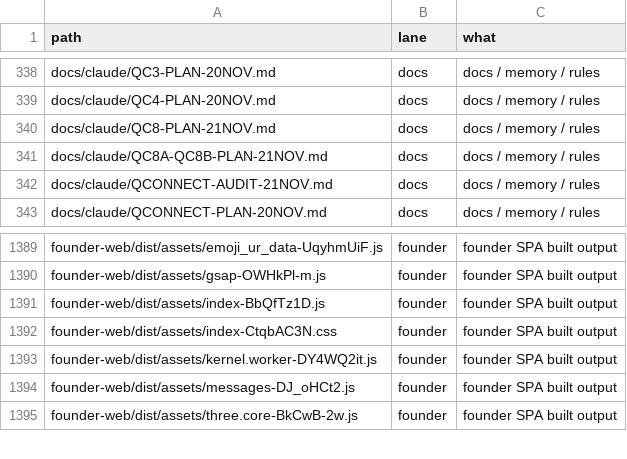
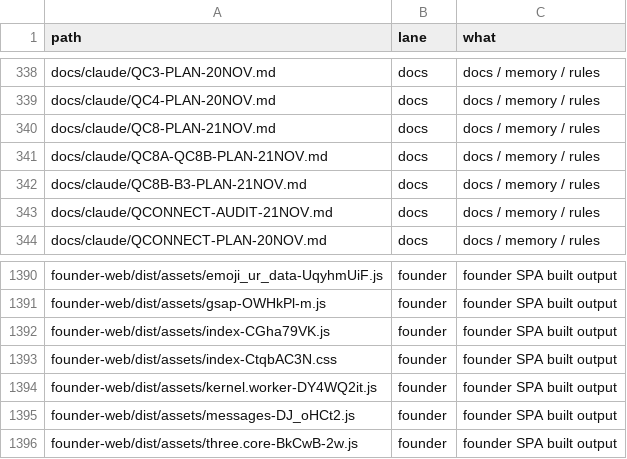
Before and after one commit to naumansherwani/ANEXOMAIL-WORKSPACE, a CSV file: lanes/ALL-FILES.csv, drawn as a sheet; only a part is shown, gaps mark what is left out.

```diff
--- a/lanes/ALL-FILES.csv
+++ b/lanes/ALL-FILES.csv
@@ -341,2 +341,3 @@ docs/claude/QC8-PLAN-21NOV.md,docs,"docs / memory / rules"
 docs/claude/QC8A-QC8B-PLAN-21NOV.md,docs,"docs / memory / rules"
+docs/claude/QC8B-B3-PLAN-21NOV.md,docs,"docs / memory / rules"
 docs/claude/QCONNECT-AUDIT-21NOV.md,docs,"docs / memory / rules"
@@ -1390,3 +1391,3 @@ founder-web/dist/assets/emoji_ur_data-UqyhmUiF.js,founder,"founder SPA built out
 founder-web/dist/assets/gsap-OWHkPl-m.js,founder,"founder SPA built output"
-founder-web/dist/assets/index-BbQfTz1D.js,founder,"founder SPA built output"
+founder-web/dist/assets/index-CGha79VK.js,founder,"founder SPA built output"
 founder-web/dist/assets/index-CtqbAC3N.css,founder,"founder SPA built output"
```
Also changed, not shown: 23 other files.
